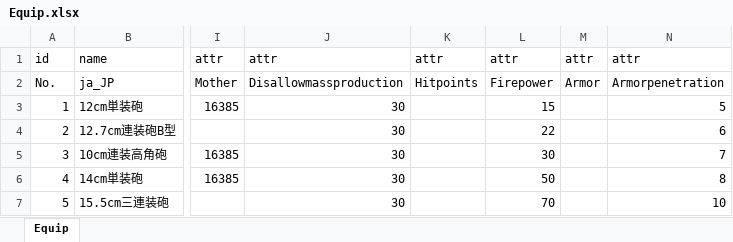
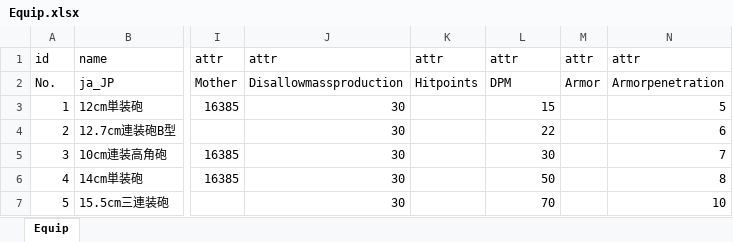
Before and after one commit to ibicdlcod/GuoMuoRuoProject, an Excel workbook: doc/equip/Equip.xlsx, sheet Equip, drawn as a sheet; only a part is shown, gaps mark what is left out; values as stored, in another font and other column widths than the file's, no borders; the diff names each change by its address in the sheet, - before the commit and + after, or states it on an @@ line.

```diff
--- a/doc/equip/Equip.xlsx (sheet Equip)
+++ b/doc/equip/Equip.xlsx (sheet Equip)
-L2: Firepower
+L2: DPM
```
Also changed, not shown: 6 other files.
